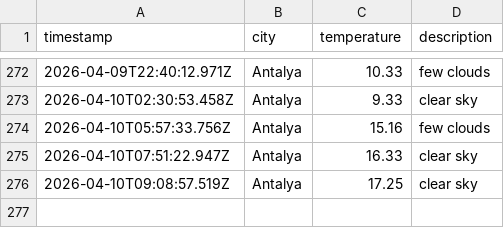
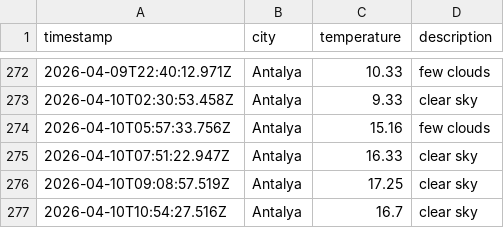
Before and after one commit to Mohab-Khalifa/weatherAppJS, a CSV file: data/weather_log.csv, drawn as a sheet; only a part is shown, gaps mark what is left out.

```diff
--- a/data/weather_log.csv
+++ b/data/weather_log.csv
@@ -276 +276,2 @@ timestamp,city,temperature,description
 2026-04-10T09:08:57.519Z,Antalya,17.25,clear sky
+2026-04-10T10:54:27.516Z,Antalya,16.7,clear sky
```
Also changed, not shown: 1 other file.
